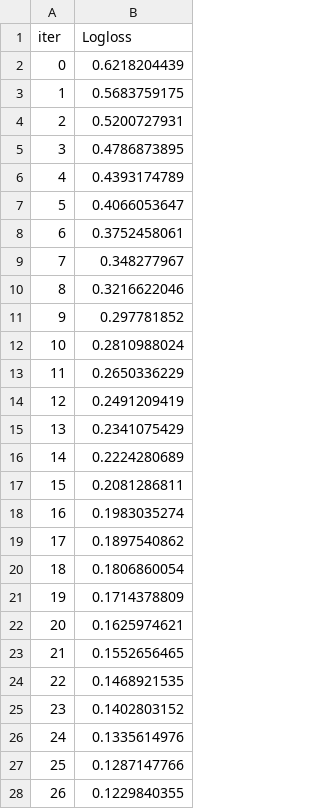
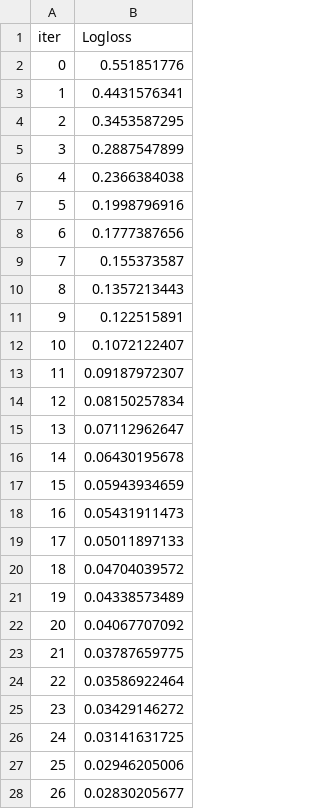
Before and after one commit to mohamed-hamdi/Mini-projet-IML, a TSV file: catboost_info/learn_error.tsv, drawn as a sheet; only a part is shown; the diff covers the shown part only.

```diff
--- a/catboost_info/learn_error.tsv
+++ b/catboost_info/learn_error.tsv
@@ -1,28 +1,28 @@
 iter	Logloss
-0	0.6218204439
-1	0.5683759175
-2	0.5200727931
-3	0.4786873895
-4	0.4393174789
-5	0.4066053647
-6	0.3752458061
-7	0.348277967
-8	0.3216622046
-9	0.297781852
-10	0.2810988024
-11	0.2650336229
-12	0.2491209419
-13	0.2341075429
-14	0.2224280689
-15	0.2081286811
-16	0.1983035274
-17	0.1897540862
-18	0.1806860054
-19	0.1714378809
-20	0.1625974621
-21	0.1552656465
-22	0.1468921535
-23	0.1402803152
-24	0.1335614976
-25	0.1287147766
-26	0.1229840355
+0	0.551851776
+1	0.4431576341
+2	0.3453587295
+3	0.2887547899
+4	0.2366384038
+5	0.1998796916
+6	0.1777387656
+7	0.155373587
+8	0.1357213443
+9	0.122515891
+10	0.1072122407
+11	0.09187972307
+12	0.08150257834
+13	0.07112962647
+14	0.06430195678
+15	0.05943934659
+16	0.05431911473
+17	0.05011897133
+18	0.04704039572
+19	0.04338573489
+20	0.04067707092
+21	0.03787659775
+22	0.03586922464
+23	0.03429146272
+24	0.03141631725
+25	0.02946205006
+26	0.02830205677
```
Also changed, not shown: 50 removed rows and 23 edited cells elsewhere in this file, catboost_info/time_left.tsv, 7 other files.
